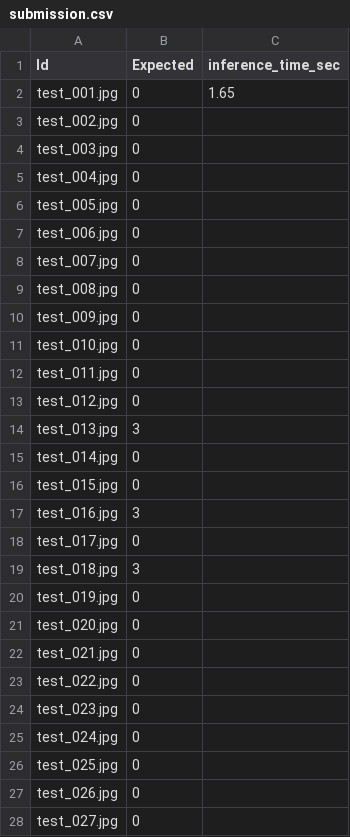
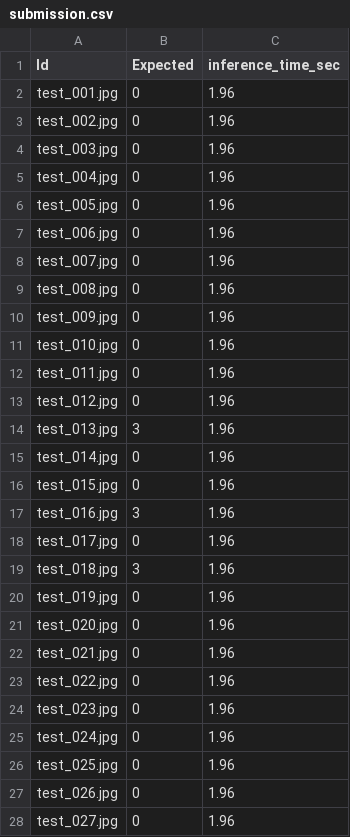
Before and after one commit to KHUSangYub/Smart-Factory_AI_Challenge, a CSV file: submission.csv, drawn as a sheet; only a part is shown; the diff covers the shown part only.

```diff
--- a/submission.csv
+++ b/submission.csv
@@ -1,28 +1,28 @@
 Id,Expected,inference_time_sec
-test_001.jpg,0,1.65
-test_002.jpg,0,
-test_003.jpg,0,
-test_004.jpg,0,
-test_005.jpg,0,
-test_006.jpg,0,
-test_007.jpg,0,
-test_008.jpg,0,
-test_009.jpg,0,
-test_010.jpg,0,
-test_011.jpg,0,
-test_012.jpg,0,
-test_013.jpg,3,
-test_014.jpg,0,
-test_015.jpg,0,
-test_016.jpg,3,
-test_017.jpg,0,
-test_018.jpg,3,
-test_019.jpg,0,
-test_020.jpg,0,
-test_021.jpg,0,
-test_022.jpg,0,
-test_023.jpg,0,
-test_024.jpg,0,
-test_025.jpg,0,
-test_026.jpg,0,
-test_027.jpg,0,
+test_001.jpg,0,1.96
+test_002.jpg,0,1.96
+test_003.jpg,0,1.96
+test_004.jpg,0,1.96
+test_005.jpg,0,1.96
+test_006.jpg,0,1.96
+test_007.jpg,0,1.96
+test_008.jpg,0,1.96
+test_009.jpg,0,1.96
+test_010.jpg,0,1.96
+test_011.jpg,0,1.96
+test_012.jpg,0,1.96
+test_013.jpg,3,1.96
+test_014.jpg,0,1.96
+test_015.jpg,0,1.96
+test_016.jpg,3,1.96
+test_017.jpg,0,1.96
+test_018.jpg,3,1.96
+test_019.jpg,0,1.96
+test_020.jpg,0,1.96
+test_021.jpg,0,1.96
+test_022.jpg,0,1.96
+test_023.jpg,0,1.96
+test_024.jpg,0,1.96
+test_025.jpg,0,1.96
+test_026.jpg,0,1.96
+test_027.jpg,0,1.96
```
Also changed, not shown: 153 edited cells elsewhere in this file, 2 other files.
